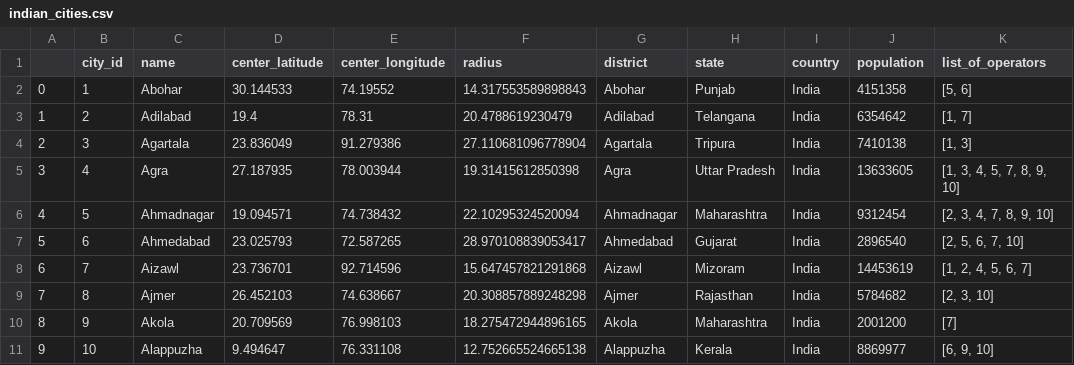
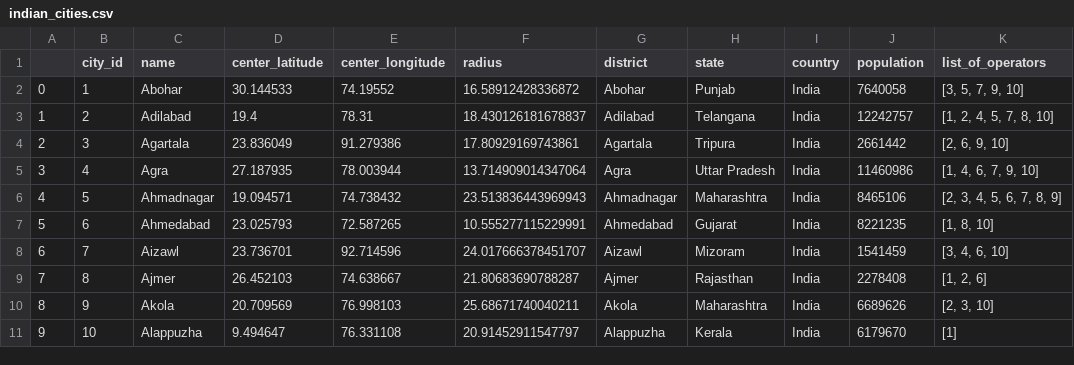
Before and after one commit to DathaRishyanth/Fedex_Hyperlocal, a CSV file: datasets/Generated_datasets/indian_cities.csv, drawn as a sheet; only a part is shown; the diff covers the shown part only.

```diff
--- a/datasets/Generated_datasets/indian_cities.csv
+++ b/datasets/Generated_datasets/indian_cities.csv
@@ -1,11 +1,11 @@
 ,city_id,name,center_latitude,center_longitude,radius,district,state,country,population,list_of_operators
-0,1,Abohar,30.144533,74.19552,14.317553589898843,Abohar,Punjab,India,4151358,"[5, 6]"
-1,2,Adilabad,19.4,78.31,20.4788619230479,Adilabad,Telangana,India,6354642,"[1, 7]"
-2,3,Agartala,23.836049,91.279386,27.110681096778904,Agartala,Tripura,India,7410138,"[1, 3]"
-3,4,Agra,27.187935,78.003944,19.31415612850398,Agra,Uttar Pradesh,India,13633605,"[1, 3, 4, 5, 7, 8, 9, 10]"
-4,5,Ahmadnagar,19.094571,74.738432,22.10295324520094,Ahmadnagar,Maharashtra,India,9312454,"[2, 3, 4, 7, 8, 9, 10]"
-5,6,Ahmedabad,23.025793,72.587265,28.970108839053417,Ahmedabad,Gujarat,India,2896540,"[2, 5, 6, 7, 10]"
-6,7,Aizawl  ,23.736701,92.714596,15.647457821291868,Aizawl  ,Mizoram,India,14453619,"[1, 2, 4, 5, 6, 7]"
-7,8,Ajmer,26.452103,74.638667,20.308857889248298,Ajmer,Rajasthan,India,5784682,"[2, 3, 10]"
-8,9,Akola,20.709569,76.998103,18.275472944896165,Akola,Maharashtra,India,2001200,[7]
-9,10,Alappuzha,9.494647,76.331108,12.752665524665138,Alappuzha,Kerala,India,8869977,"[6, 9, 10]"
+0,1,Abohar,30.144533,74.19552,16.58912428336872,Abohar,Punjab,India,7640058,"[3, 5, 7, 9, 10]"
+1,2,Adilabad,19.4,78.31,18.430126181678837,Adilabad,Telangana,India,12242757,"[1, 2, 4, 5, 7, 8, 10]"
+2,3,Agartala,23.836049,91.279386,17.80929169743861,Agartala,Tripura,India,2661442,"[2, 6, 9, 10]"
+3,4,Agra,27.187935,78.003944,13.714909014347064,Agra,Uttar Pradesh,India,11460986,"[1, 4, 6, 7, 9, 10]"
+4,5,Ahmadnagar,19.094571,74.738432,23.513836443969943,Ahmadnagar,Maharashtra,India,8465106,"[2, 3, 4, 5, 6, 7, 8, 9]"
+5,6,Ahmedabad,23.025793,72.587265,10.555277115229991,Ahmedabad,Gujarat,India,8221235,"[1, 8, 10]"
+6,7,Aizawl  ,23.736701,92.714596,24.017666378451707,Aizawl  ,Mizoram,India,1541459,"[3, 4, 6, 10]"
+7,8,Ajmer,26.452103,74.638667,21.80683690788287,Ajmer,Rajasthan,India,2278408,"[1, 2, 6]"
+8,9,Akola,20.709569,76.998103,25.68671740040211,Akola,Maharashtra,India,6689626,"[2, 3, 10]"
+9,10,Alappuzha,9.494647,76.331108,20.91452911547797,Alappuzha,Kerala,India,6179670,[1]
```
Also changed, not shown: 45 edited cells elsewhere in this file, datasets/Generated_datasets/customers.csv, datasets/Generated_datasets/items_for_inventory.csv, 5 other files.
